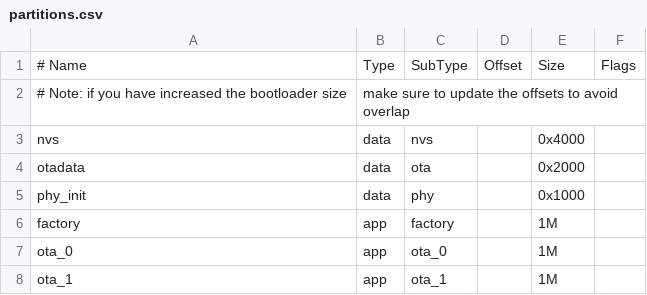
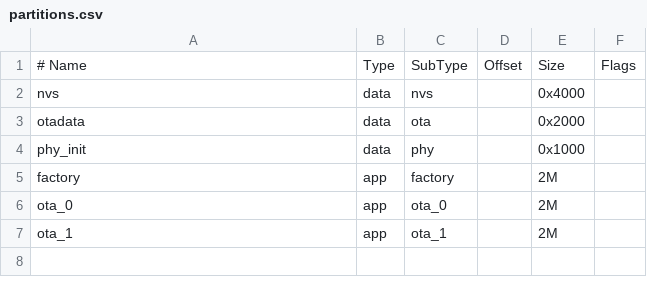
Before and after one commit to WolfControl/gateway_espnow, a CSV file: partitions.csv, drawn as a sheet.

Commit message:
(PATCH) extend app partitions

```diff
--- a/partitions.csv
+++ b/partitions.csv
@@ -1,3 +1,2 @@
 # Name,   Type, SubType, Offset,   Size, Flags
-# Note: if you have increased the bootloader size, make sure to update the offsets to avoid overlap
 nvs,      data, nvs,     ,        0x4000,
@@ -5,4 +4,4 @@ otadata,  data, ota,     ,        0x2000,
 phy_init, data, phy,     ,        0x1000,
-factory,  app,  factory, ,        1M,
-ota_0,    app,  ota_0,   ,        1M,
-ota_1,    app,  ota_1,   ,        1M,
+factory,  app,  factory, ,        2M,
+ota_0,    app,  ota_0,   ,        2M,
+ota_1,    app,  ota_1,   ,        2M,
```
